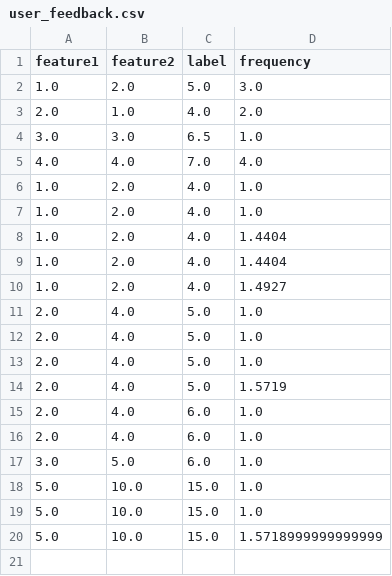
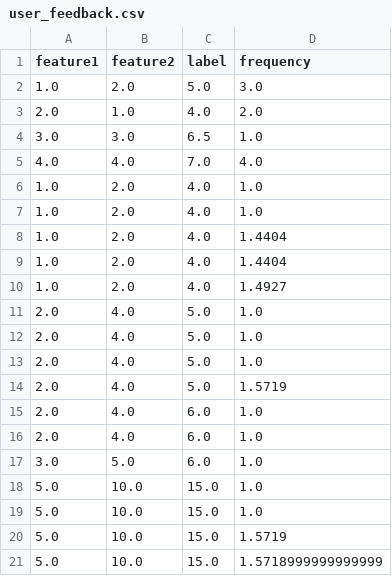
Before and after one commit to engaks826/my-re-app, a CSV file: user_feedback.csv, drawn as a sheet; the diff names each change by its address in the sheet, - before the commit and + after, or states it on an @@ line.

Commit message:
📝 Add/update feedback

```diff
--- a/user_feedback.csv
+++ b/user_feedback.csv
+row 20: 5.0 | 10.0 | 15.0 | 1.5719
```
